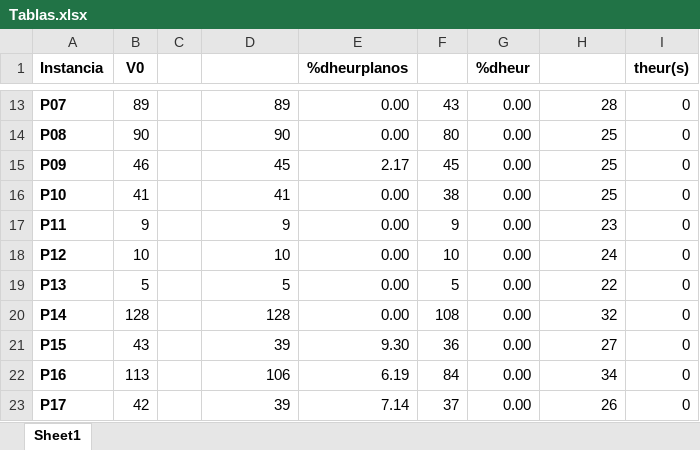
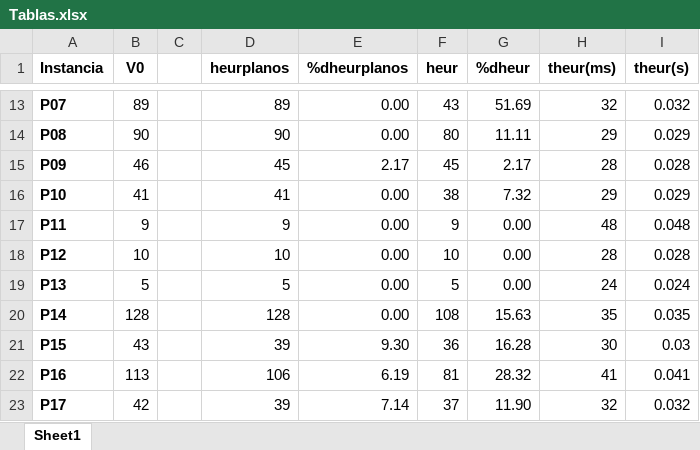
Before and after one commit to guillermobet/PRPP, an Excel workbook: Tablas.xlsx, sheet Sheet1, drawn as a sheet; only a part is shown, gaps mark what is left out; values as stored, in another font and other column widths than the file's, no borders; the diff covers the shown part only; the diff names each change by its address in the sheet, - before the commit and + after, or states it on an @@ line.

```diff
--- a/Tablas.xlsx (sheet Sheet1)
+++ b/Tablas.xlsx (sheet Sheet1)
-D1: (empty)
+D1: heurplanos
-F1: (empty)
+F1: heur
-H1: (empty)
+H1: theur(ms)
-G13 (%dheur): 0.00
+G13 (%dheur): 51.69
-H13 (theur(ms)): 28
+H13 (theur(ms)): 32
-I13 (theur(s)): 0
+I13 (theur(s)): 0.032
-G14 (%dheur): 0.00
+G14 (%dheur): 11.11
-H14 (theur(ms)): 25
+H14 (theur(ms)): 29
-I14 (theur(s)): 0
+I14 (theur(s)): 0.029
-G15 (%dheur): 0.00
+G15 (%dheur): 2.17
-H15 (theur(ms)): 25
+H15 (theur(ms)): 28
-I15 (theur(s)): 0
+I15 (theur(s)): 0.028
-G16 (%dheur): 0.00
+G16 (%dheur): 7.32
-H16 (theur(ms)): 25
+H16 (theur(ms)): 29
-I16 (theur(s)): 0
+I16 (theur(s)): 0.029
-H17 (theur(ms)): 23
+H17 (theur(ms)): 48
-I17 (theur(s)): 0
+I17 (theur(s)): 0.048
-H18 (theur(ms)): 24
+H18 (theur(ms)): 28
-I18 (theur(s)): 0
+I18 (theur(s)): 0.028
-H19 (theur(ms)): 22
+H19 (theur(ms)): 24
-I19 (theur(s)): 0
+I19 (theur(s)): 0.024
-G20 (%dheur): 0.00
+G20 (%dheur): 15.63
-H20 (theur(ms)): 32
+H20 (theur(ms)): 35
-I20 (theur(s)): 0
+I20 (theur(s)): 0.035
-G21 (%dheur): 0.00
+G21 (%dheur): 16.28
-H21 (theur(ms)): 27
+H21 (theur(ms)): 30
-I21 (theur(s)): 0
+I21 (theur(s)): 0.03
-F22 (heur): 84
+F22 (heur): 81
-G22 (%dheur): 0.00
+G22 (%dheur): 28.32
-H22 (theur(ms)): 34
+H22 (theur(ms)): 41
-I22 (theur(s)): 0
+I22 (theur(s)): 0.041
-G23 (%dheur): 0.00
+G23 (%dheur): 11.90
-H23 (theur(ms)): 26
+H23 (theur(ms)): 32
-I23 (theur(s)): 0
+I23 (theur(s)): 0.032
```
Also changed, not shown: 422 edited cells elsewhere in this sheet, formulas that keep their value, 2 other files.
